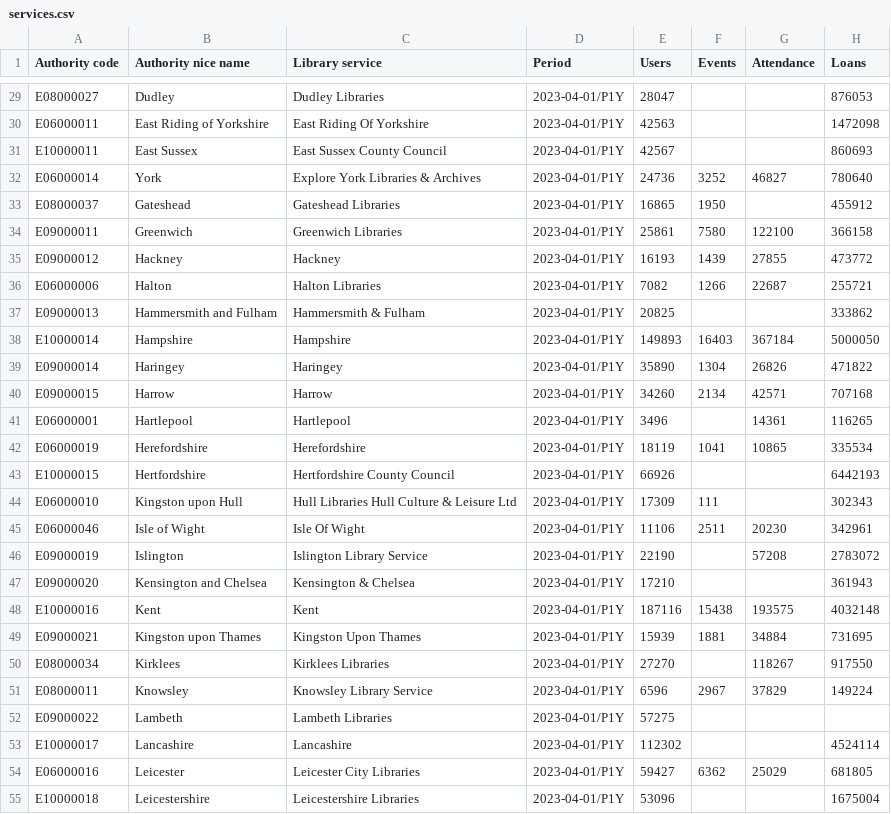
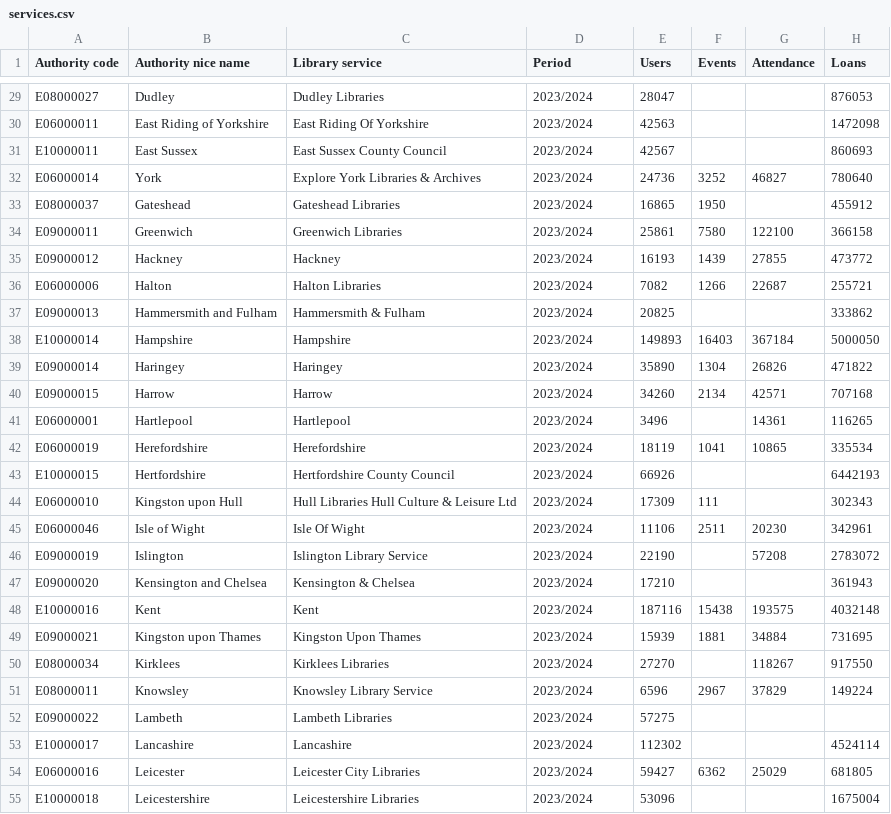
Before and after one commit to LibrariesHacked/public-libraries-activity-dataset, a CSV file: data/services.csv, drawn as a sheet; only a part is shown, gaps mark what is left out; the diff covers the shown part only; the diff names each change by its address in the sheet, - before the commit and + after, or states it on an @@ line.

```diff
--- a/data/services.csv
+++ b/data/services.csv
-D29:D55 (Period): 2023-04-01/P1Y
+D29:D55 (Period): 2023/2024
```
Also changed, not shown: 104 edited cells elsewhere in this file, data/users.csv, 29 other files.
